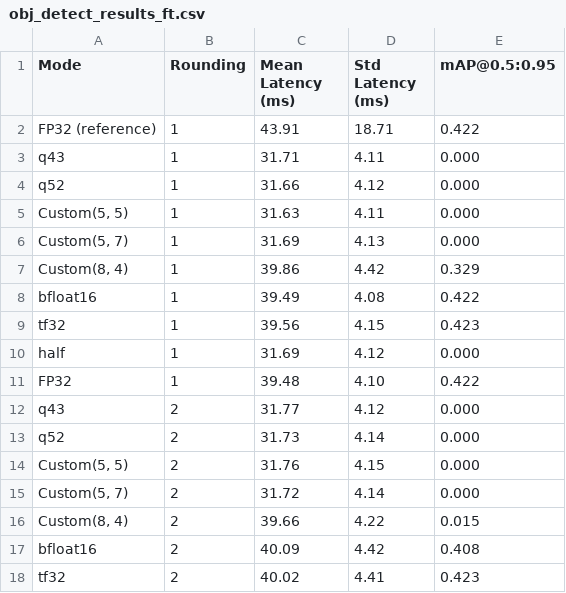
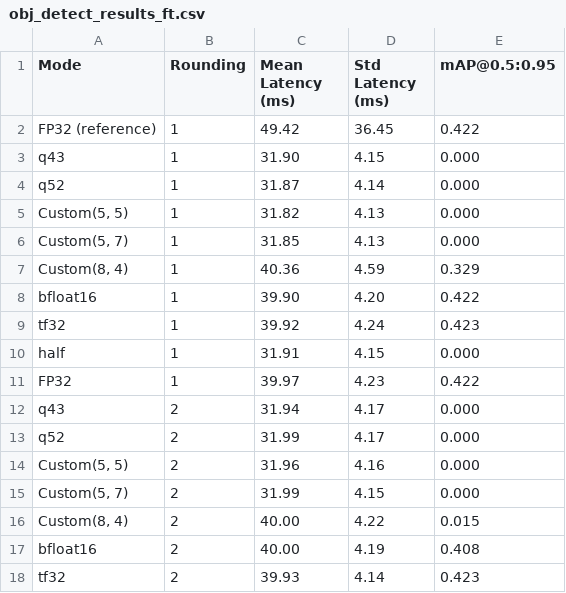
Before and after one commit to inEXASCALE/pychop, a CSV file: exps/obj_detect_results_ft.csv, drawn as a sheet; only a part is shown; the diff covers the shown part only.

```diff
--- a/exps/obj_detect_results_ft.csv
+++ b/exps/obj_detect_results_ft.csv
@@ -1,18 +1,18 @@
 Mode,Rounding,Mean Latency (ms),Std Latency (ms),mAP@0.5:0.95
-FP32 (reference),1,43.91,18.71,0.422
-q43,1,31.71,4.11,0.000
-q52,1,31.66,4.12,0.000
-"Custom(5, 5)",1,31.63,4.11,0.000
-"Custom(5, 7)",1,31.69,4.13,0.000
-"Custom(8, 4)",1,39.86,4.42,0.329
-bfloat16,1,39.49,4.08,0.422
-tf32,1,39.56,4.15,0.423
-half,1,31.69,4.12,0.000
-FP32,1,39.48,4.10,0.422
-q43,2,31.77,4.12,0.000
-q52,2,31.73,4.14,0.000
-"Custom(5, 5)",2,31.76,4.15,0.000
-"Custom(5, 7)",2,31.72,4.14,0.000
-"Custom(8, 4)",2,39.66,4.22,0.015
-bfloat16,2,40.09,4.42,0.408
-tf32,2,40.02,4.41,0.423
+FP32 (reference),1,49.42,36.45,0.422
+q43,1,31.90,4.15,0.000
+q52,1,31.87,4.14,0.000
+"Custom(5, 5)",1,31.82,4.13,0.000
+"Custom(5, 7)",1,31.85,4.13,0.000
+"Custom(8, 4)",1,40.36,4.59,0.329
+bfloat16,1,39.90,4.20,0.422
+tf32,1,39.92,4.24,0.423
+half,1,31.91,4.15,0.000
+FP32,1,39.97,4.23,0.422
+q43,2,31.94,4.17,0.000
+q52,2,31.99,4.17,0.000
+"Custom(5, 5)",2,31.96,4.16,0.000
+"Custom(5, 7)",2,31.99,4.15,0.000
+"Custom(8, 4)",2,40.00,4.22,0.015
+bfloat16,2,40.00,4.19,0.408
+tf32,2,39.93,4.14,0.423
```
Also changed, not shown: 75 edited cells elsewhere in this file, 8 other files.
